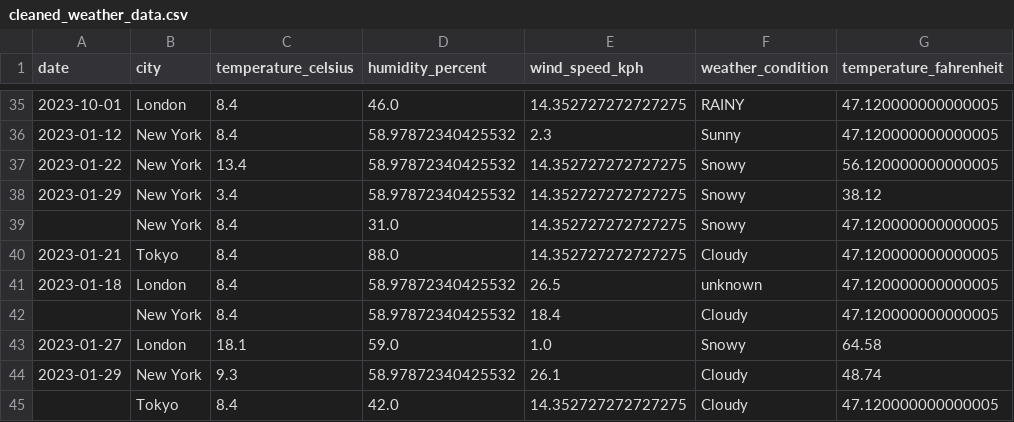
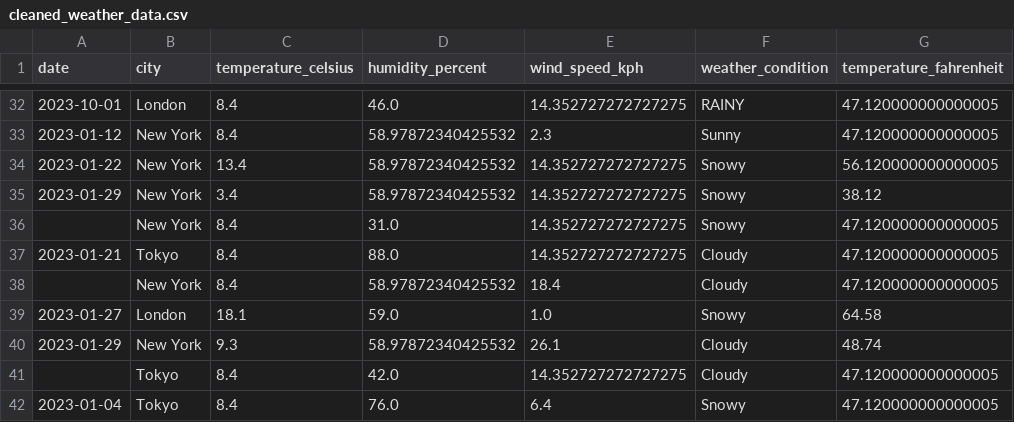
Before and after one commit to itsdagi/shega-data-engineering, a CSV file: cleaned_weather_data.csv, drawn as a sheet; only a part is shown, gaps mark what is left out; the shorter side is filled out with more unchanged rows; the diff covers the shown part only; the diff names each change by its address in the sheet, - before the commit and + after, or states it on an @@ line.

```diff
--- a/cleaned_weather_data.csv
+++ b/cleaned_weather_data.csv
-row 41: 2023-01-18 | London | 8.4 | 58.97872340425532 | 26.5 | unknown | 47.120000000000005
```
Also changed, not shown: 9 removed rows elsewhere in this file, 1 other file.
